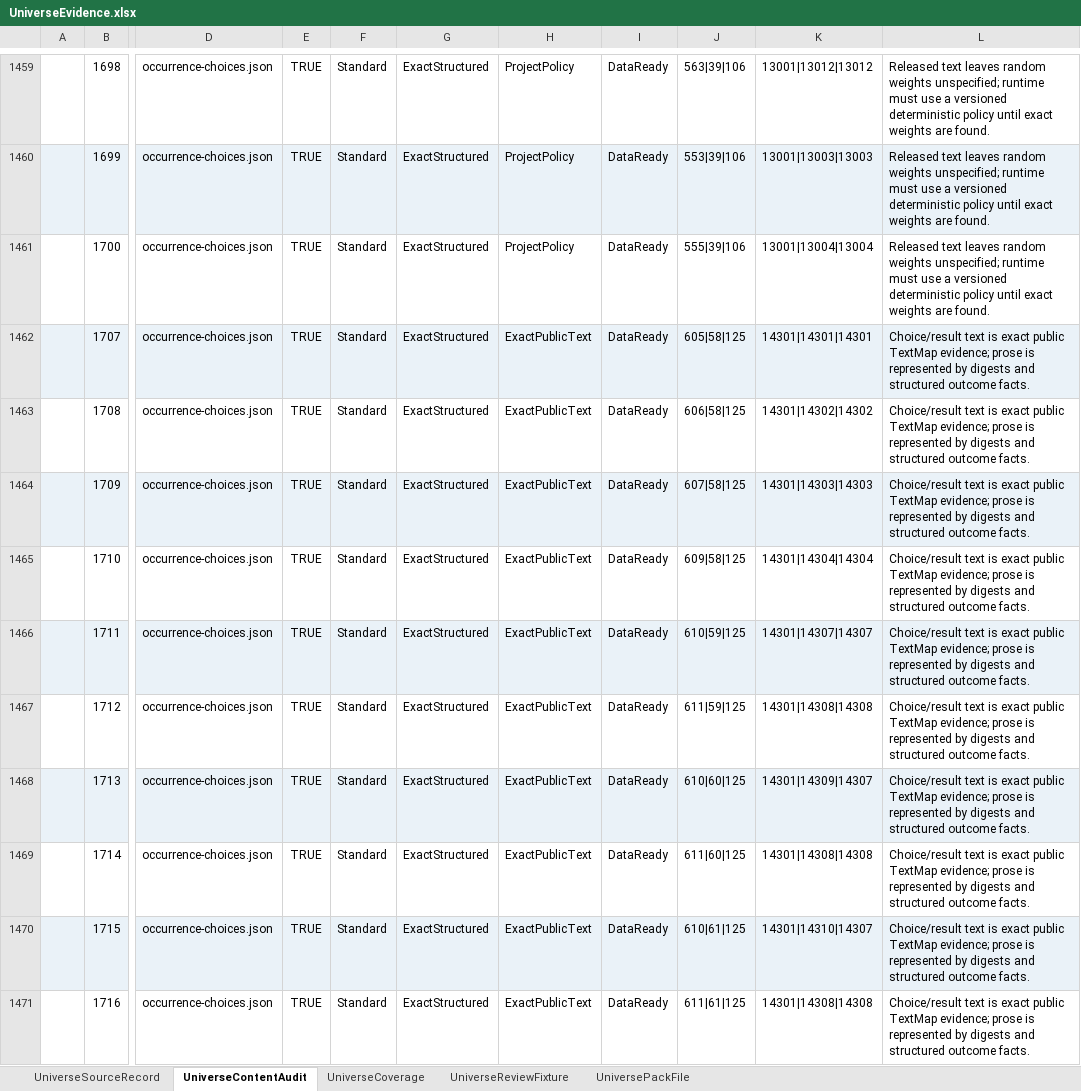
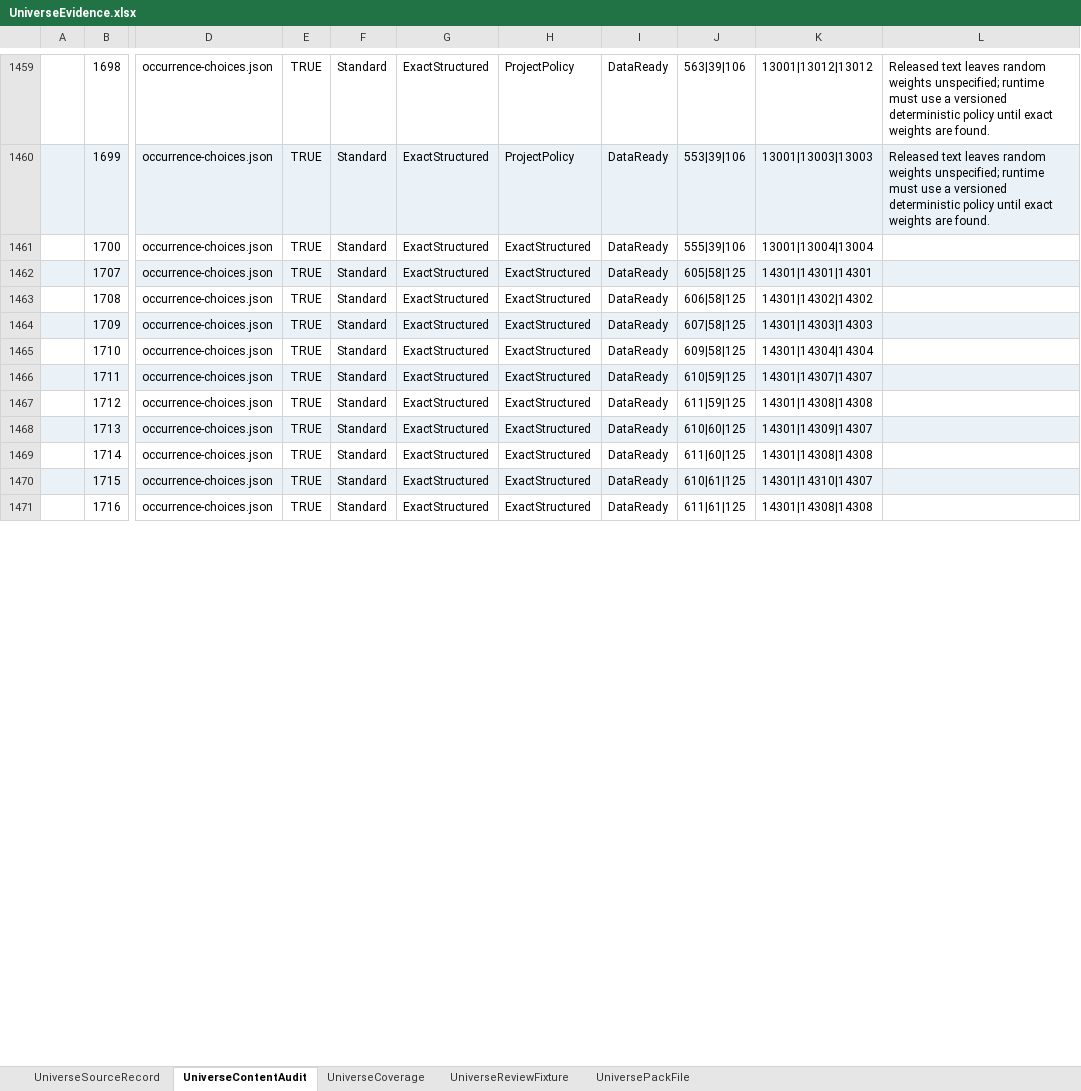
Before and after one commit to realm-labs/starclock, an Excel workbook: config/data/UniverseEvidence.xlsx, sheet UniverseContentAudit, drawn as a sheet; only a part is shown, gaps mark what is left out; values as stored, in another font and other column widths than the file's, no borders; the diff covers the shown part only; the diff names each change by its address in the sheet, - before the commit and + after, or states it on an @@ line.

```diff
--- a/config/data/UniverseEvidence.xlsx (sheet UniverseContentAudit)
+++ b/config/data/UniverseEvidence.xlsx (sheet UniverseContentAudit)
-H1461: ProjectPolicy
+H1461: ExactStructured
-L1461: Released text leaves random weights unspecified; runtime must use a versioned deterministic policy until exact weights are found.
+L1461: (empty)
-H1462:H1471: ExactPublicText
+H1462:H1471: ExactStructured
-L1462:L1471: Choice/result text is exact public TextMap evidence; prose is represented by digests and structured outcome facts.
+L1462:L1471: (empty)
```
Also changed, not shown: 26 edited cells elsewhere in this sheet, sheet UniversePackFile, config/data/Universe.xlsx, config/universe-generated/templates/Universe.xlsx, 35 other files.
